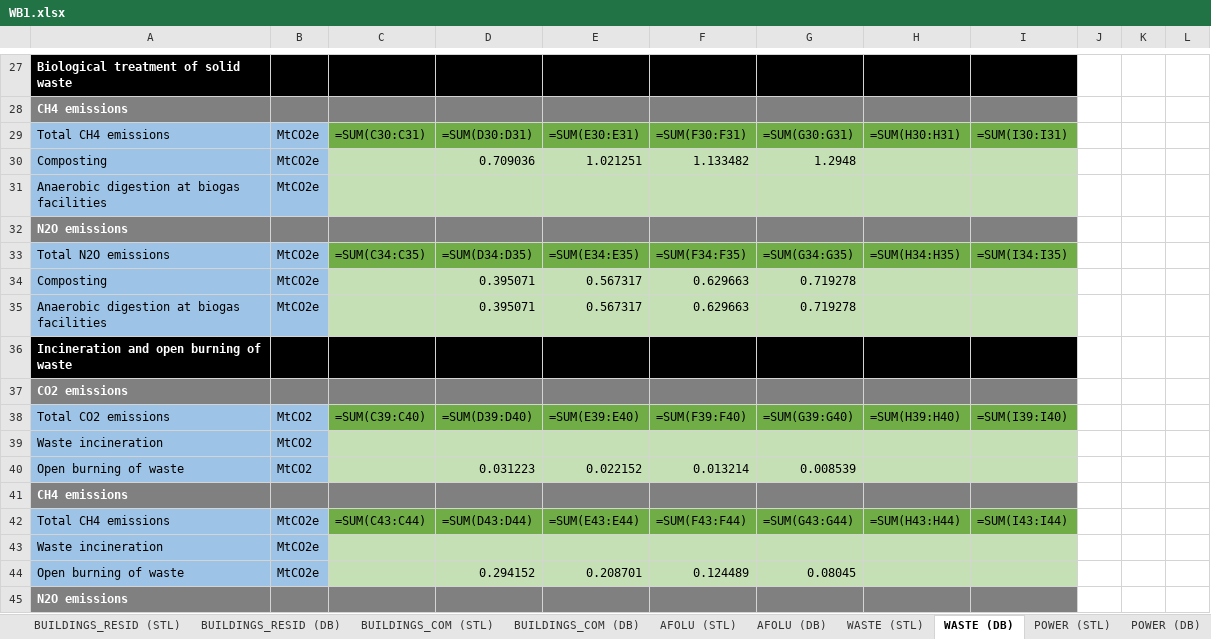
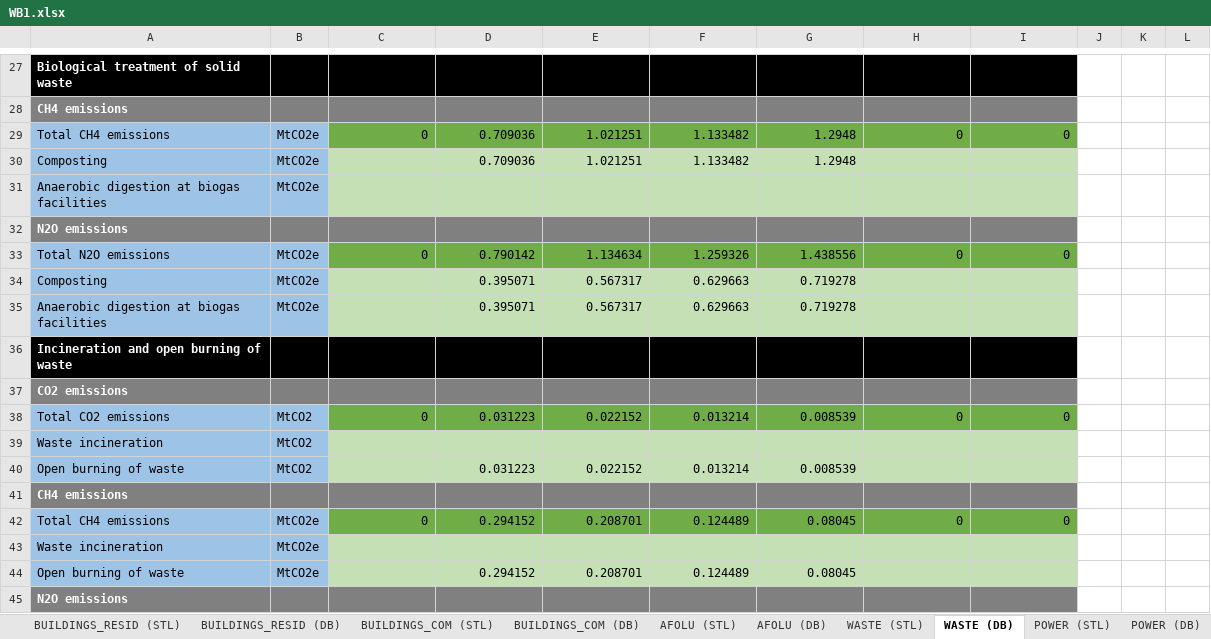
Before and after one commit to BryceMcCall/DDPTemplateAutomationV2, an Excel workbook: input/WB1.xlsx, sheet WASTE (DB), drawn as a sheet; only a part is shown, gaps mark what is left out; values as stored, in another font and other column widths than the file's, no borders; formulas without a stored value are shown as written; removed rows and columns are numbered as before the commit, all else as after; the diff covers the shown part only; the diff names each change by its address in the sheet, - before the commit and + after, or states it on an @@ line.

```diff
--- a/input/WB1.xlsx (sheet WASTE (DB))
+++ b/input/WB1.xlsx (sheet WASTE (DB))
-row 29: Total CH4 emissions | MtCO2e | =SUM(C30:C31) | =SUM(D30:D31) | =SUM(E30:E31) | =SUM(F30:F31) | =SUM(G30:G31) | =SUM(H30:H31) | =SUM(I30:I31)
+row 29: Total CH4 emissions | MtCO2e | 0 | 0.709036 | 1.021251 | 1.133482 | 1.2948 | 0 | 0
-row 33: Total N2O emissions | MtCO2e | =SUM(C34:C35) | =SUM(D34:D35) | =SUM(E34:E35) | =SUM(F34:F35) | =SUM(G34:G35) | =SUM(H34:H35) | =SUM(I34:I35)
+row 33: Total N2O emissions | MtCO2e | 0 | 0.790142 | 1.134634 | 1.259326 | 1.438556 | 0 | 0
-row 38: Total CO2 emissions | MtCO2 | =SUM(C39:C40) | =SUM(D39:D40) | =SUM(E39:E40) | =SUM(F39:F40) | =SUM(G39:G40) | =SUM(H39:H40) | =SUM(I39:I40)
+row 38: Total CO2 emissions | MtCO2 | 0 | 0.031223 | 0.022152 | 0.013214 | 0.008539 | 0 | 0
-row 42: Total CH4 emissions | MtCO2e | =SUM(C43:C44) | =SUM(D43:D44) | =SUM(E43:E44) | =SUM(F43:F44) | =SUM(G43:G44) | =SUM(H43:H44) | =SUM(I43:I44)
+row 42: Total CH4 emissions | MtCO2e | 0 | 0.294152 | 0.208701 | 0.124489 | 0.08045 | 0 | 0
```
Also changed, not shown: 9 added rows, 9 removed rows and 2 edited cells elsewhere in this sheet, sheet INDUSTRY_EII (DB), sheet NATIONAL OVERVIEW (DB), sheet TRANSP_FREIGHT (DB), sheet POWER (DB), sheet AFOLU (DB), sheet TRANSP_PASS (DB), 18 more sheets, input/s_filter.xlsx, 2 other files.
